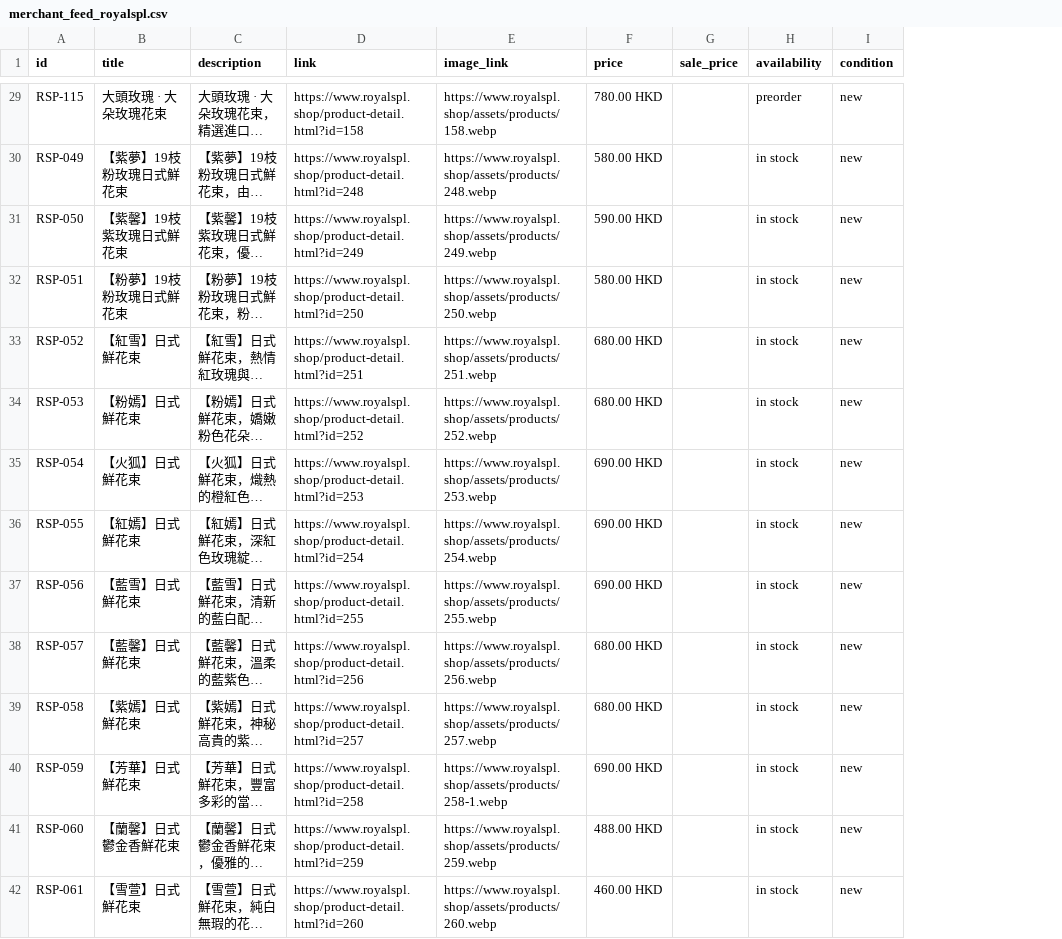
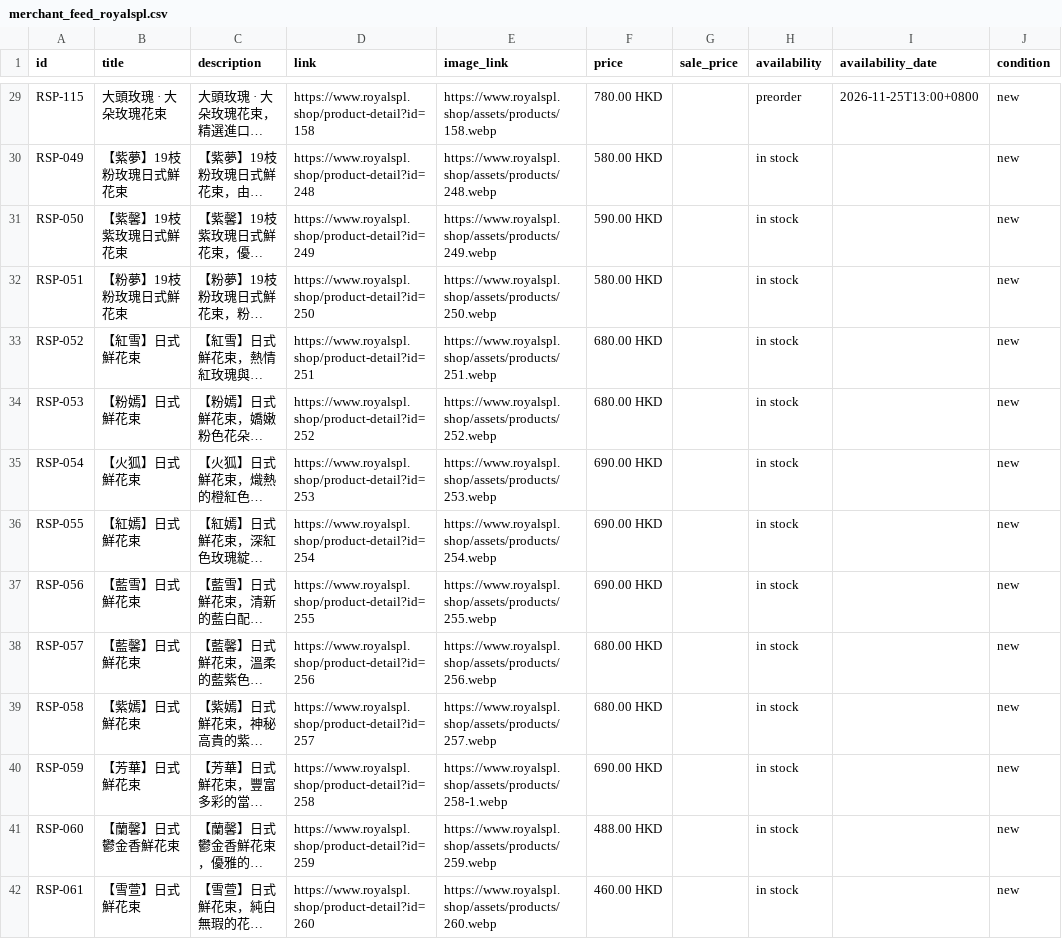
Before and after one commit to vivianlei88/royalspl-florist, a CSV file: merchant_feed_royalspl.csv, drawn as a sheet; only a part is shown, gaps mark what is left out; long unchanged cells end in …; the diff covers the shown part only; the diff names each change by its address in the sheet, - before the commit and + after, or states it on an @@ line.

Commit message:
fix(feed): availability_date 改为带时区 ISO 8601，仅预售商品填写；链接去除 .html
- 动态 CSV 与静态中/英 CSV、XML 的 82 个 preorder 商品补合规出货日期(YYYY-MM-DDThh:mm+0800)，现货留空
- 修复纯日期被 GMC 判为缺少 availability_date 的问题
- 商品链接改用干净规范 URL

```diff
--- a/merchant_feed_royalspl.csv
+++ b/merchant_feed_royalspl.csv
+column I (availability_date), row 29: 2026-11-25T13:00+0800
-D29 (link): https://www.royalspl.shop/product-detail.html?id=158
+D29 (link): https://www.royalspl.shop/product-detail?id=158
-D30 (link): https://www.royalspl.shop/product-detail.html?id=248
+D30 (link): https://www.royalspl.shop/product-detail?id=248
-D31 (link): https://www.royalspl.shop/product-detail.html?id=249
+D31 (link): https://www.royalspl.shop/product-detail?id=249
-D32 (link): https://www.royalspl.shop/product-detail.html?id=250
+D32 (link): https://www.royalspl.shop/product-detail?id=250
-D33 (link): https://www.royalspl.shop/product-detail.html?id=251
+D33 (link): https://www.royalspl.shop/product-detail?id=251
-D34 (link): https://www.royalspl.shop/product-detail.html?id=252
+D34 (link): https://www.royalspl.shop/product-detail?id=252
-D35 (link): https://www.royalspl.shop/product-detail.html?id=253
+D35 (link): https://www.royalspl.shop/product-detail?id=253
-D36 (link): https://www.royalspl.shop/product-detail.html?id=254
+D36 (link): https://www.royalspl.shop/product-detail?id=254
-D37 (link): https://www.royalspl.shop/product-detail.html?id=255
+D37 (link): https://www.royalspl.shop/product-detail?id=255
-D38 (link): https://www.royalspl.shop/product-detail.html?id=256
+D38 (link): https://www.royalspl.shop/product-detail?id=256
-D39 (link): https://www.royalspl.shop/product-detail.html?id=257
+D39 (link): https://www.royalspl.shop/product-detail?id=257
-D40 (link): https://www.royalspl.shop/product-detail.html?id=258
+D40 (link): https://www.royalspl.shop/product-detail?id=258
-D41 (link): https://www.royalspl.shop/product-detail.html?id=259
+D41 (link): https://www.royalspl.shop/product-detail?id=259
-D42 (link): https://www.royalspl.shop/product-detail.html?id=260
+D42 (link): https://www.royalspl.shop/product-detail?id=260
```
Also changed, not shown: 116 edited cells elsewhere in this file, merchant_feed_royalspl_en.csv, 2 other files.
